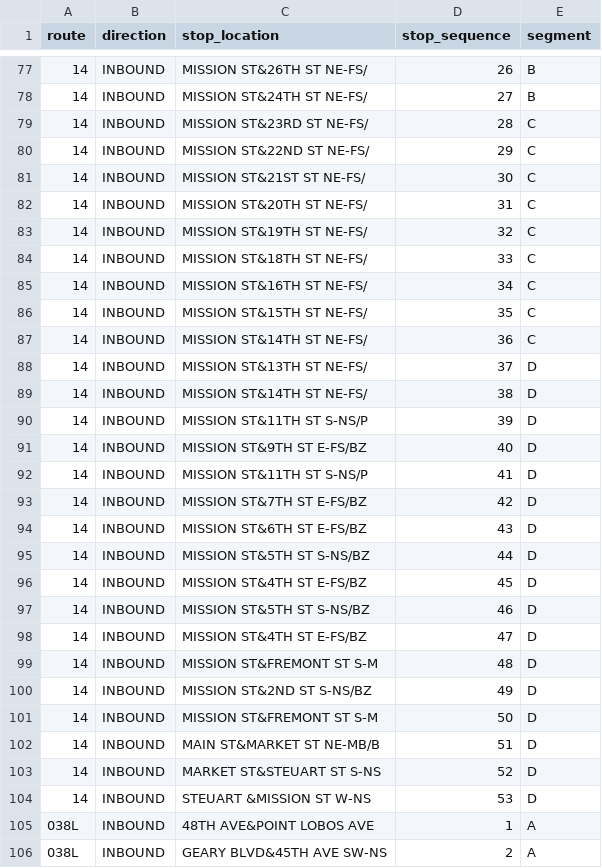
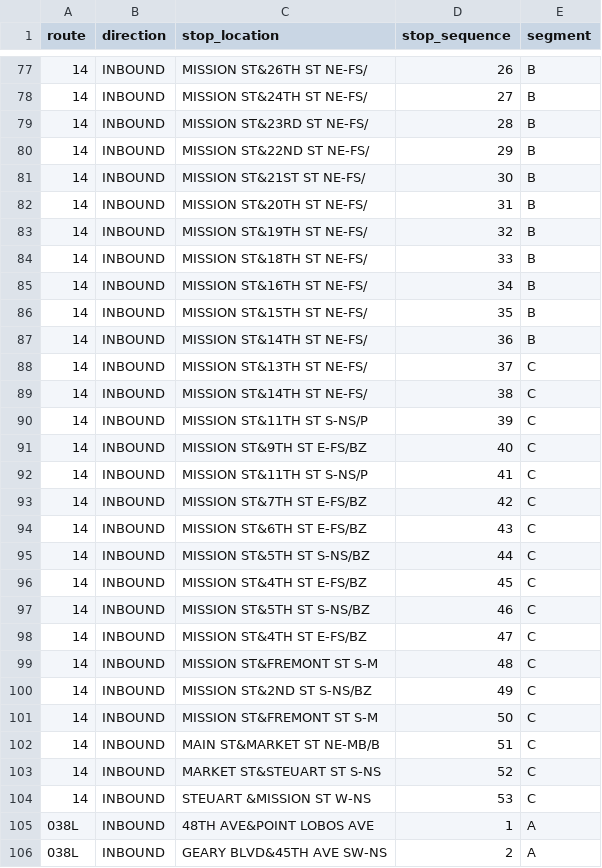
Before and after one commit to BayAreaMetro/transit-passenger-surveys, a CSV file: travel-model-priors/muni-apc-segments-database.csv, drawn as a sheet; only a part is shown, gaps mark what is left out; the diff covers the shown part only.

Commit message:
updated 1, 14, 38L segment breaks

```diff
--- a/travel-model-priors/muni-apc-segments-database.csv
+++ b/travel-model-priors/muni-apc-segments-database.csv
@@ -78,28 +78,28 @@ route,direction,stop_location,stop_sequence,segment
 14,INBOUND,MISSION ST&24TH ST NE-FS/,27,B
-14,INBOUND,MISSION ST&23RD ST NE-FS/,28,C
-14,INBOUND,MISSION ST&22ND ST NE-FS/,29,C
-14,INBOUND,MISSION ST&21ST ST NE-FS/,30,C
-14,INBOUND,MISSION ST&20TH ST NE-FS/,31,C
-14,INBOUND,MISSION ST&19TH ST NE-FS/,32,C
-14,INBOUND,MISSION ST&18TH ST NE-FS/,33,C
-14,INBOUND,MISSION ST&16TH ST NE-FS/,34,C
-14,INBOUND,MISSION ST&15TH ST NE-FS/,35,C
-14,INBOUND,MISSION ST&14TH ST NE-FS/,36,C
-14,INBOUND,MISSION ST&13TH ST NE-FS/,37,D
-14,INBOUND,MISSION ST&14TH ST NE-FS/,38,D
-14,INBOUND,MISSION ST&11TH ST S-NS/P,39,D
-14,INBOUND,MISSION ST&9TH ST E-FS/BZ,40,D
-14,INBOUND,MISSION ST&11TH ST S-NS/P,41,D
-14,INBOUND,MISSION ST&7TH ST E-FS/BZ,42,D
-14,INBOUND,MISSION ST&6TH ST E-FS/BZ,43,D
-14,INBOUND,MISSION ST&5TH ST S-NS/BZ,44,D
-14,INBOUND,MISSION ST&4TH ST E-FS/BZ,45,D
-14,INBOUND,MISSION ST&5TH ST S-NS/BZ,46,D
-14,INBOUND,MISSION ST&4TH ST E-FS/BZ,47,D
-14,INBOUND,MISSION ST&FREMONT ST S-M,48,D
-14,INBOUND,MISSION ST&2ND ST S-NS/BZ,49,D
-14,INBOUND,MISSION ST&FREMONT ST S-M,50,D
-14,INBOUND,MAIN ST&MARKET ST NE-MB/B,51,D
-14,INBOUND,MARKET ST&STEUART ST S-NS,52,D
-14,INBOUND,STEUART &MISSION ST W-NS,53,D
+14,INBOUND,MISSION ST&23RD ST NE-FS/,28,B
+14,INBOUND,MISSION ST&22ND ST NE-FS/,29,B
+14,INBOUND,MISSION ST&21ST ST NE-FS/,30,B
+14,INBOUND,MISSION ST&20TH ST NE-FS/,31,B
+14,INBOUND,MISSION ST&19TH ST NE-FS/,32,B
+14,INBOUND,MISSION ST&18TH ST NE-FS/,33,B
+14,INBOUND,MISSION ST&16TH ST NE-FS/,34,B
+14,INBOUND,MISSION ST&15TH ST NE-FS/,35,B
+14,INBOUND,MISSION ST&14TH ST NE-FS/,36,B
+14,INBOUND,MISSION ST&13TH ST NE-FS/,37,C
+14,INBOUND,MISSION ST&14TH ST NE-FS/,38,C
+14,INBOUND,MISSION ST&11TH ST S-NS/P,39,C
+14,INBOUND,MISSION ST&9TH ST E-FS/BZ,40,C
+14,INBOUND,MISSION ST&11TH ST S-NS/P,41,C
+14,INBOUND,MISSION ST&7TH ST E-FS/BZ,42,C
+14,INBOUND,MISSION ST&6TH ST E-FS/BZ,43,C
+14,INBOUND,MISSION ST&5TH ST S-NS/BZ,44,C
+14,INBOUND,MISSION ST&4TH ST E-FS/BZ,45,C
+14,INBOUND,MISSION ST&5TH ST S-NS/BZ,46,C
+14,INBOUND,MISSION ST&4TH ST E-FS/BZ,47,C
+14,INBOUND,MISSION ST&FREMONT ST S-M,48,C
+14,INBOUND,MISSION ST&2ND ST S-NS/BZ,49,C
+14,INBOUND,MISSION ST&FREMONT ST S-M,50,C
+14,INBOUND,MAIN ST&MARKET ST NE-MB/B,51,C
+14,INBOUND,MARKET ST&STEUART ST S-NS,52,C
+14,INBOUND,STEUART &MISSION ST W-NS,53,C
 038L,INBOUND,48TH AVE&POINT LOBOS AVE,1,A
```
Also changed, not shown: 32 edited cells elsewhere in this file, travel-model-priors/muni-champ-segments-database.csv, 1 other file.
